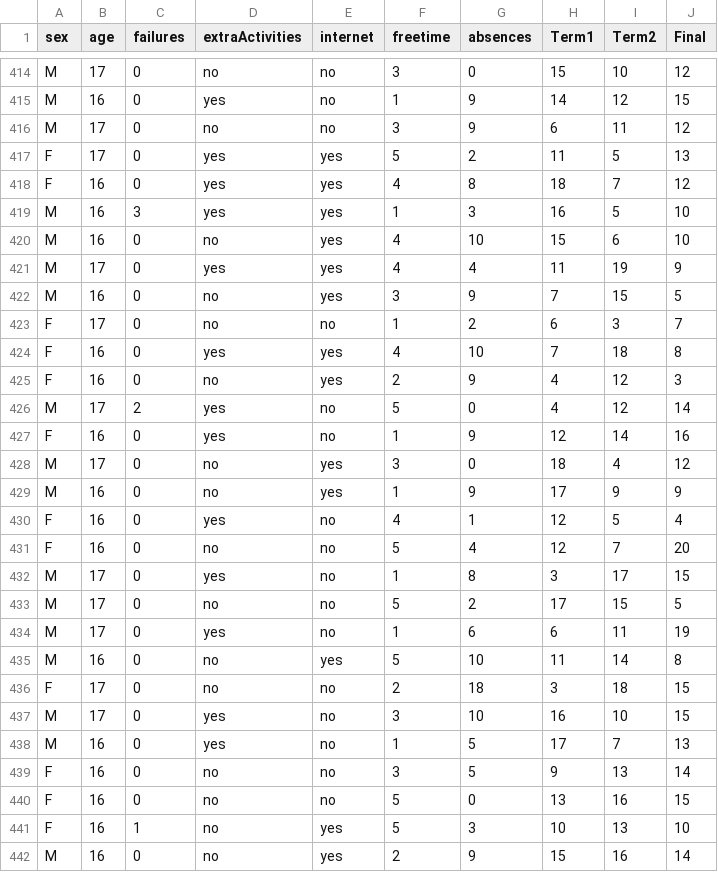
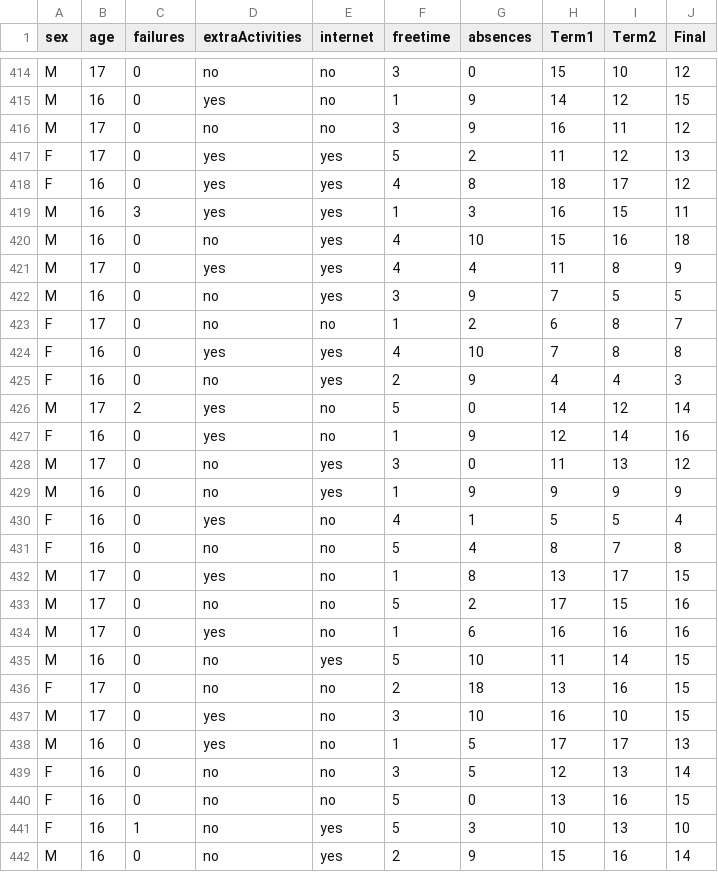
Before and after one commit to sachila/Student_prediction, a CSV file: data/students.csv, drawn as a sheet; only a part is shown, gaps mark what is left out; the diff covers the shown part only.

```diff
--- a/data/students.csv
+++ b/data/students.csv
@@ -415,26 +415,26 @@ M,17,0,no,no,3,0,15,10,12
 M,16,0,yes,no,1,9,14,12,15
-M,17,0,no,no,3,9,6,11,12
-F,17,0,yes,yes,5,2,11,5,13
-F,16,0,yes,yes,4,8,18,7,12
-M,16,3,yes,yes,1,3,16,5,10
-M,16,0,no,yes,4,10,15,6,10
-M,17,0,yes,yes,4,4,11,19,9
-M,16,0,no,yes,3,9,7,15,5
-F,17,0,no,no,1,2,6,3,7
-F,16,0,yes,yes,4,10,7,18,8
-F,16,0,no,yes,2,9,4,12,3
-M,17,2,yes,no,5,0,4,12,14
+M,17,0,no,no,3,9,16,11,12
+F,17,0,yes,yes,5,2,11,12,13
+F,16,0,yes,yes,4,8,18,17,12
+M,16,3,yes,yes,1,3,16,15,11
+M,16,0,no,yes,4,10,15,16,18
+M,17,0,yes,yes,4,4,11,8,9
+M,16,0,no,yes,3,9,7,5,5
+F,17,0,no,no,1,2,6,8,7
+F,16,0,yes,yes,4,10,7,8,8
+F,16,0,no,yes,2,9,4,4,3
+M,17,2,yes,no,5,0,14,12,14
 F,16,0,yes,no,1,9,12,14,16
-M,17,0,no,yes,3,0,18,4,12
-M,16,0,no,yes,1,9,17,9,9
-F,16,0,yes,no,4,1,12,5,4
-F,16,0,no,no,5,4,12,7,20
-M,17,0,yes,no,1,8,3,17,15
-M,17,0,no,no,5,2,17,15,5
-M,17,0,yes,no,1,6,6,11,19
-M,16,0,no,yes,5,10,11,14,8
-F,17,0,no,no,2,18,3,18,15
+M,17,0,no,yes,3,0,11,13,12
+M,16,0,no,yes,1,9,9,9,9
+F,16,0,yes,no,4,1,5,5,4
+F,16,0,no,no,5,4,8,7,8
+M,17,0,yes,no,1,8,13,17,15
+M,17,0,no,no,5,2,17,15,16
+M,17,0,yes,no,1,6,16,16,16
+M,16,0,no,yes,5,10,11,14,15
+F,17,0,no,no,2,18,13,16,15
 M,17,0,yes,no,3,10,16,10,15
-M,16,0,yes,no,1,5,17,7,13
-F,16,0,no,no,3,5,9,13,14
+M,16,0,yes,no,1,5,17,17,13
+F,16,0,no,no,3,5,12,13,14
 F,16,0,no,no,5,0,13,16,15
```
Also changed, not shown: 103 edited cells elsewhere in this file, 1 other file.
